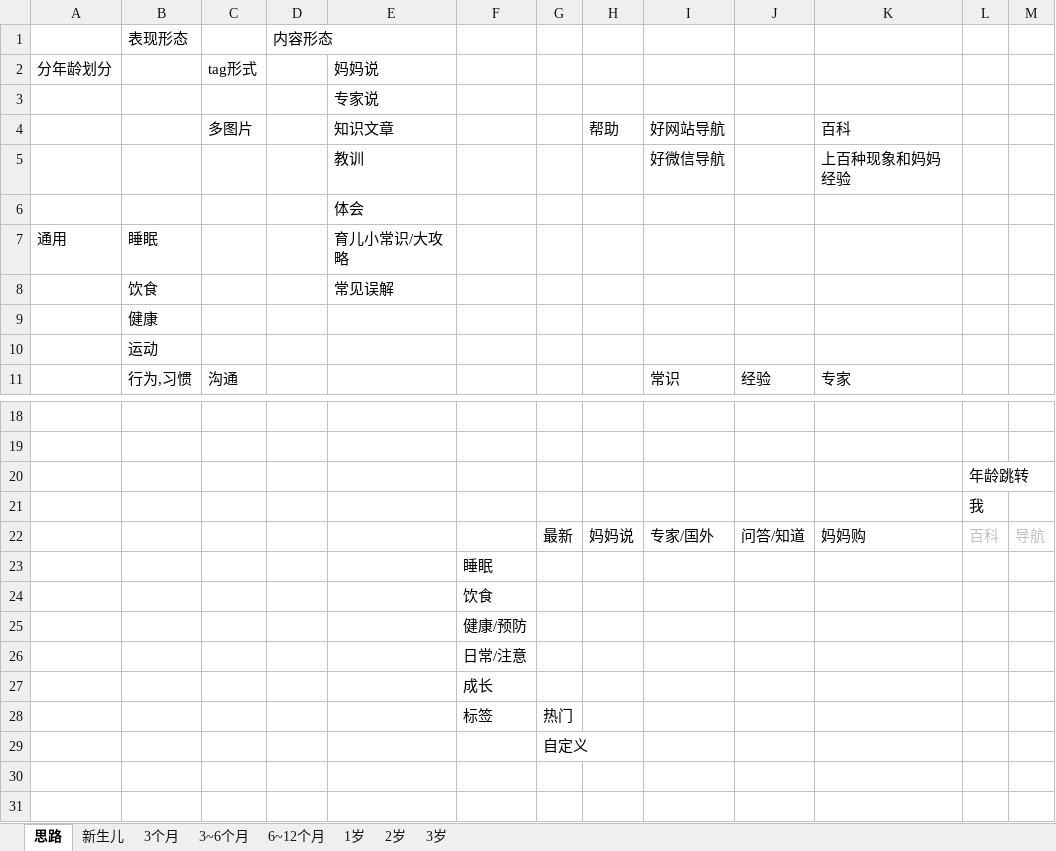
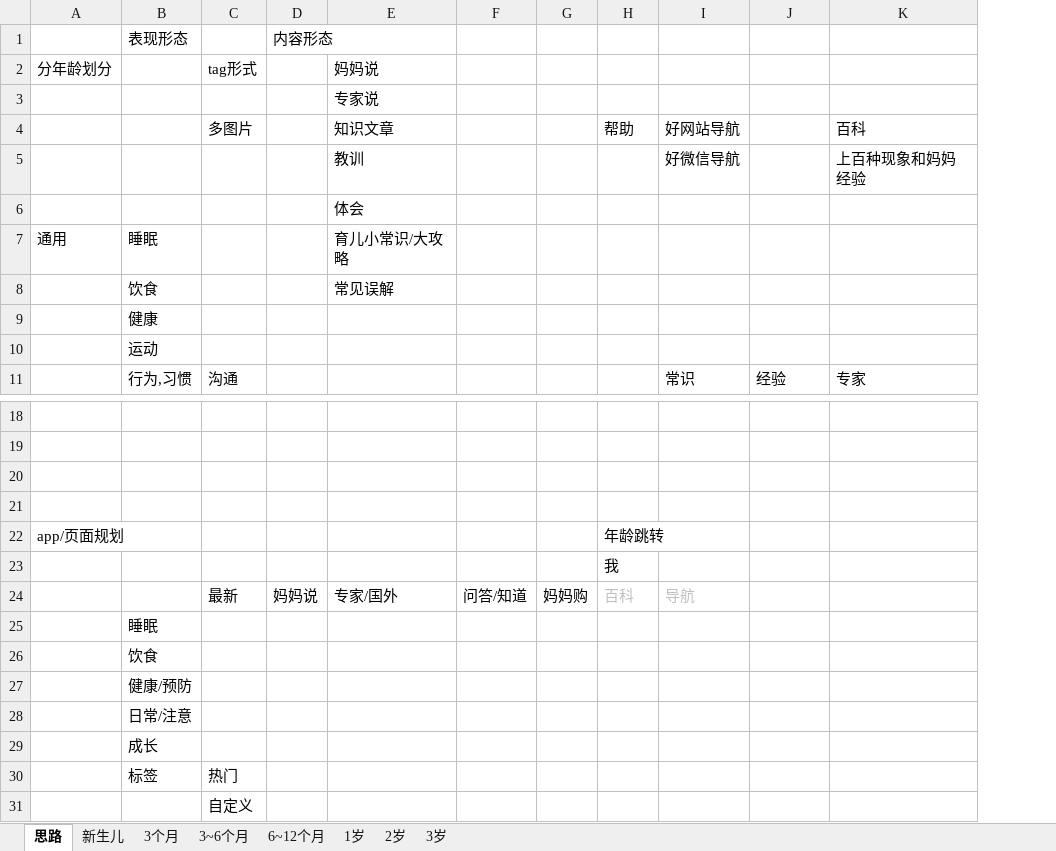
Before and after one commit to colenhyt/ai, an Excel workbook: boxsite/育儿宝典.xlsx, sheet 思路, drawn as a sheet; only a part is shown, gaps mark what is left out; values as stored, in another font and other column widths than the file's, no borders; removed rows and columns are numbered as before the commit, all else as after; the diff names each change by its address in the sheet, - before the commit and + after, or states it on an @@ line.

```diff
--- a/boxsite/育儿宝典.xlsx (sheet 思路)
+++ b/boxsite/育儿宝典.xlsx (sheet 思路)
-column G, row 29: 自定义
+column G, empty
-column L, rows 20-21: 年龄跳转 | 我
-column M, empty
-row 22:  |  |  |  |  |  | 最新 | 妈妈说 | 专家/国外 | 问答/知道 | 妈妈购 | 百科 | 导航
-row 23:  |  |  |  |  | 睡眠
-row 24:  |  |  |  |  | 饮食
-row 25:  |  |  |  |  | 健康/预防
-row 26:  |  |  |  |  | 日常/注意
-row 27:  |  |  |  |  | 成长
-row 28:  |  |  |  |  | 标签 | 热门
-A22: (empty)
+A22: app/页面规划
-H22: (empty)
+H22: 年龄跳转
+row 23:  |  |  |  |  |  |  | 我
+row 24:  |  | 最新 | 妈妈说 | 专家/国外 | 问答/知道 | 妈妈购 | 百科 | 导航
+row 25:  | 睡眠
+row 26:  | 饮食
+row 27:  | 健康/预防
+row 28:  | 日常/注意
+row 29:  | 成长
+row 30:  | 标签 | 热门
+row 31:  |  | 自定义
```
Also changed, not shown: boxsite/购物经验快报.xlsx.
